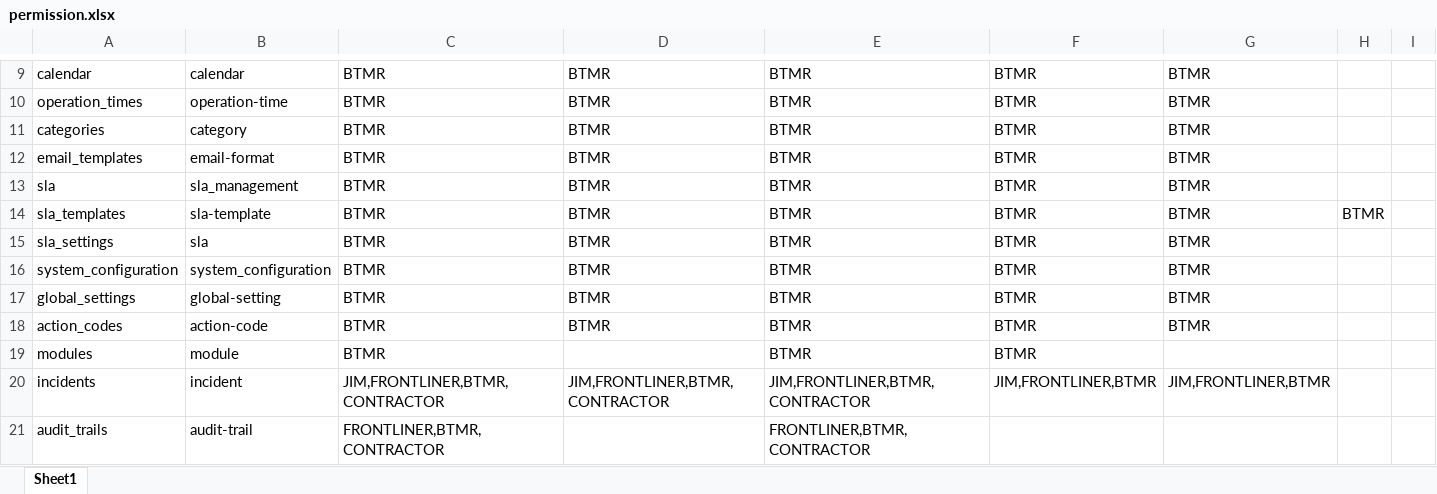
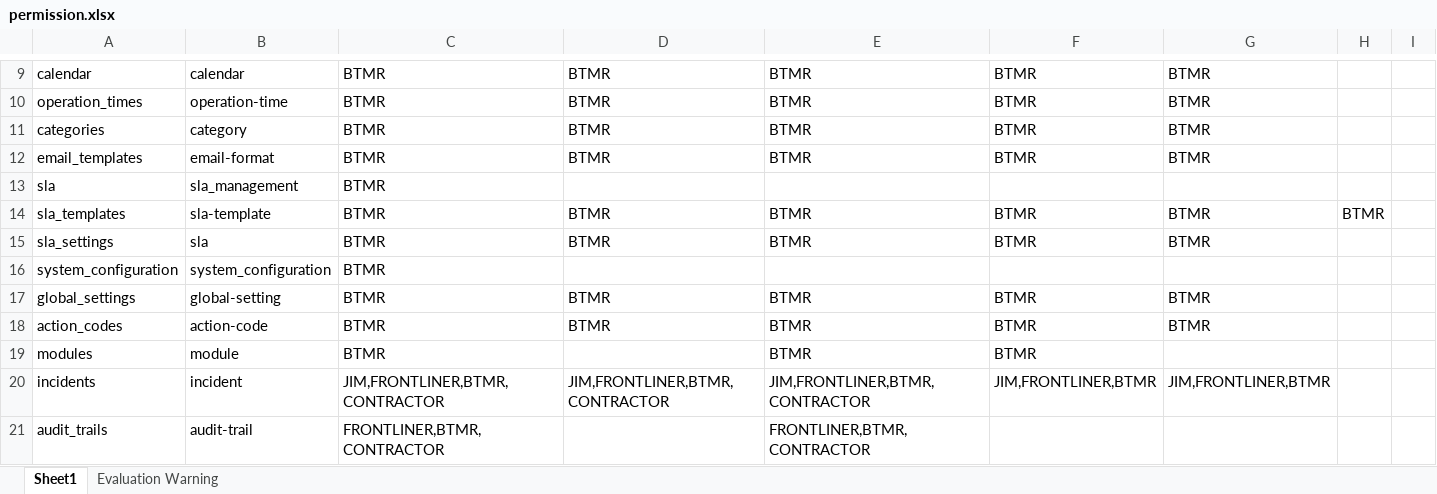
Before and after one commit to ahmadnajmi/niise_helpdesk_be, an Excel workbook: database/seeders/excel/permission.xlsx, sheet Sheet1, drawn as a sheet; only a part is shown, gaps mark what is left out; values as stored, in another font and other column widths than the file's, no borders; the diff names each change by its address in the sheet, - before the commit and + after, or states it on an @@ line.

Commit message:
update excel

```diff
--- a/database/seeders/excel/permission.xlsx (sheet Sheet1)
+++ b/database/seeders/excel/permission.xlsx (sheet Sheet1)
+sheet tab: Evaluation Warning
-D13: BTMR
+D13: (empty)
-E13: BTMR
+E13: (empty)
-F13: BTMR
+F13: (empty)
-G13: BTMR
+G13: (empty)
-D16: BTMR
+D16: (empty)
-E16: BTMR
+E16: (empty)
-F16: BTMR
+F16: (empty)
-G16: BTMR
+G16: (empty)
```
